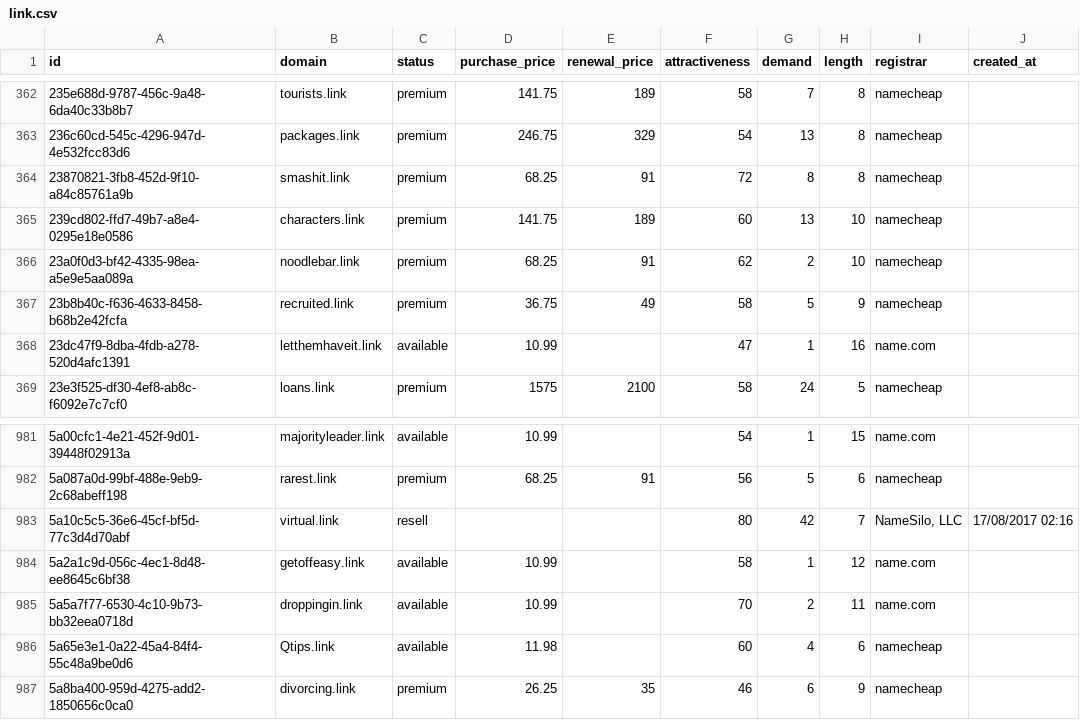
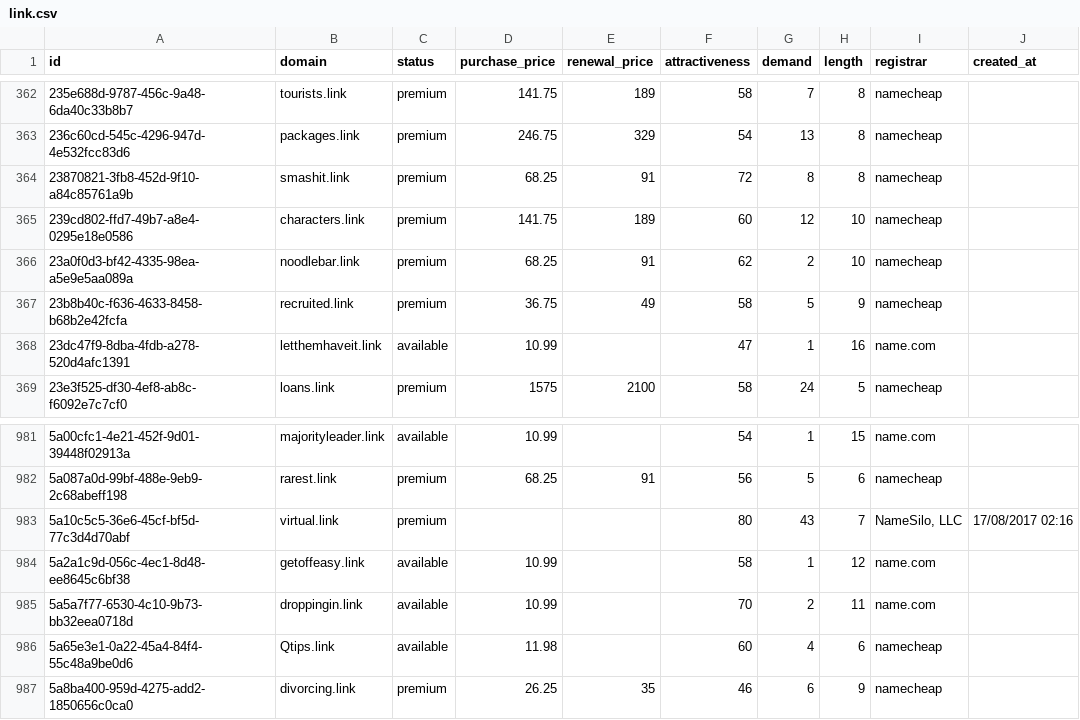
Before and after one commit to UniqueDomains/link-oneword-domains, a CSV file: link.csv, drawn as a sheet; only a part is shown, gaps mark what is left out; the diff names each change by its address in the sheet, - before the commit and + after, or states it on an @@ line.

Commit message:
Domains update

```diff
--- a/link.csv
+++ b/link.csv
-G365 (demand): 13
+G365 (demand): 12
-C983 (status): resell
+C983 (status): premium
-G983 (demand): 42
+G983 (demand): 43
```
Also changed, not shown: 4 other files.
